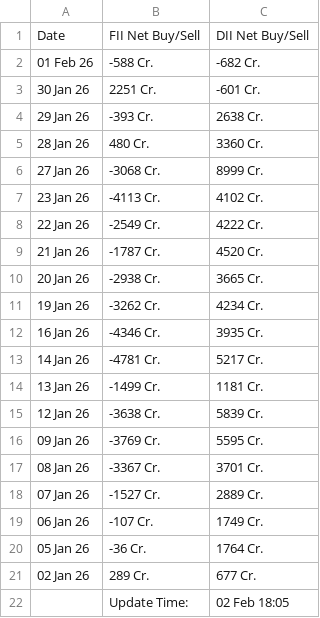
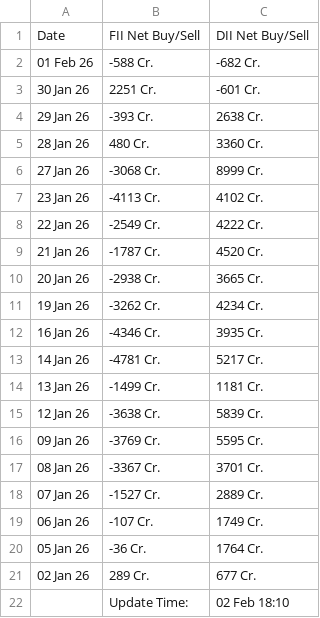
Before and after one commit to saikat-pundit/Index-NAVs, a CSV file: Data/Cash.csv, drawn as a sheet.

```diff
--- a/Data/Cash.csv
+++ b/Data/Cash.csv
@@ -21,2 +21,2 @@ Date,FII Net Buy/Sell,DII Net Buy/Sell
 02 Jan 26,289 Cr.,677 Cr.
-,Update Time:,02 Feb 18:05
+,Update Time:,02 Feb 18:10
```
Also changed, not shown: Data/BSE.csv, Data/Economic.csv, 6 other files.
